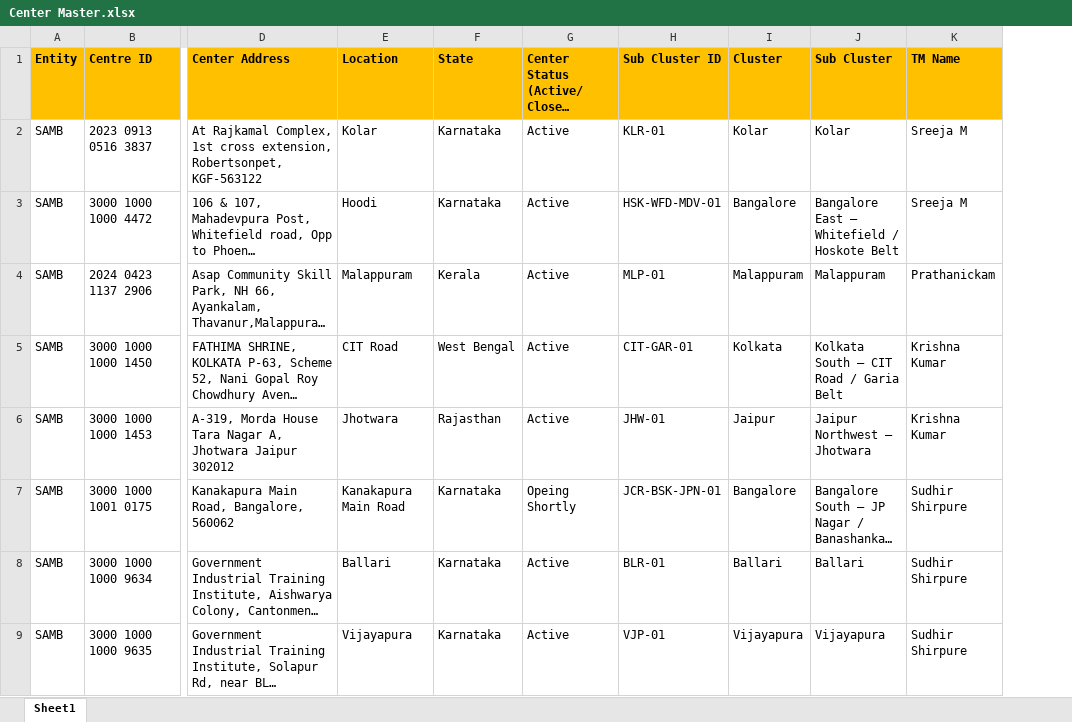
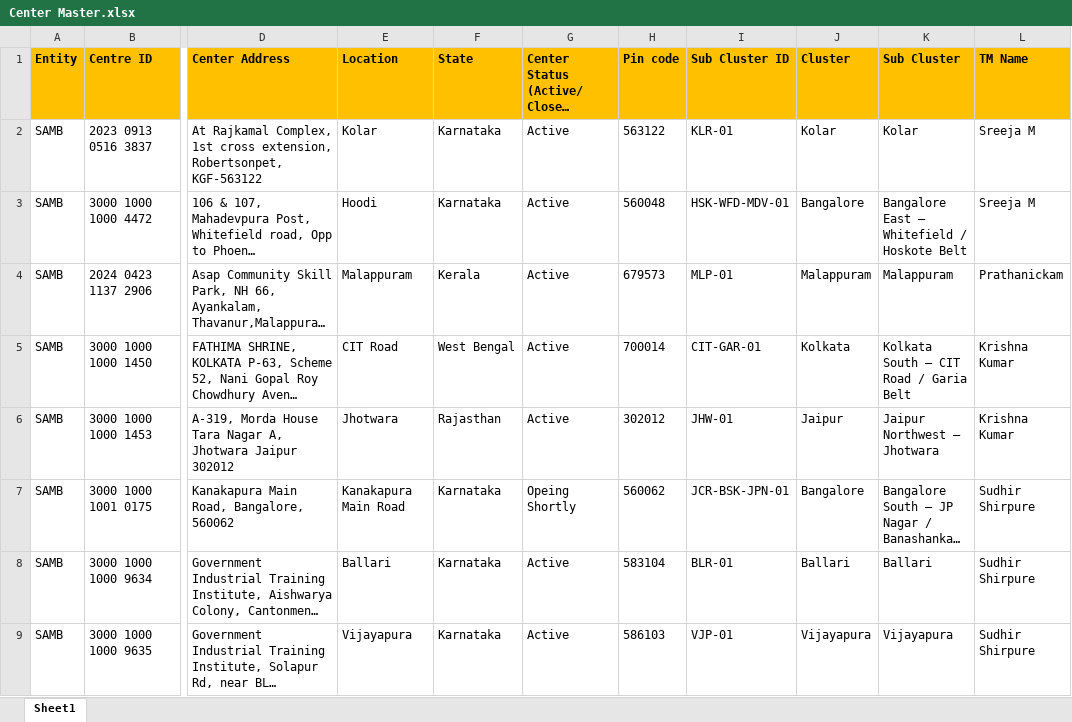
Before and after one commit to praveen875521sn/mis_dashboard, an Excel workbook: data/Center Master.xlsx, sheet Sheet1, drawn as a sheet; only a part is shown, gaps mark what is left out; long unchanged cells end in …; values as stored, in another font and other column widths than the file's, no borders; conditional formats not drawn; the diff names each change by its address in the sheet, - before the commit and + after, or states it on an @@ line.

```diff
--- a/data/Center Master.xlsx (sheet Sheet1)
+++ b/data/Center Master.xlsx (sheet Sheet1)
+column H (Pin code), rows 2-9: 563122 | 560048 | 679573 | 700014 | 302012 | 560062 | 583104 | 586103
```
Also changed, not shown: data/Batch_Plan_New.xlsx, data/Community____Colleges.xlsx, 52 other files.
